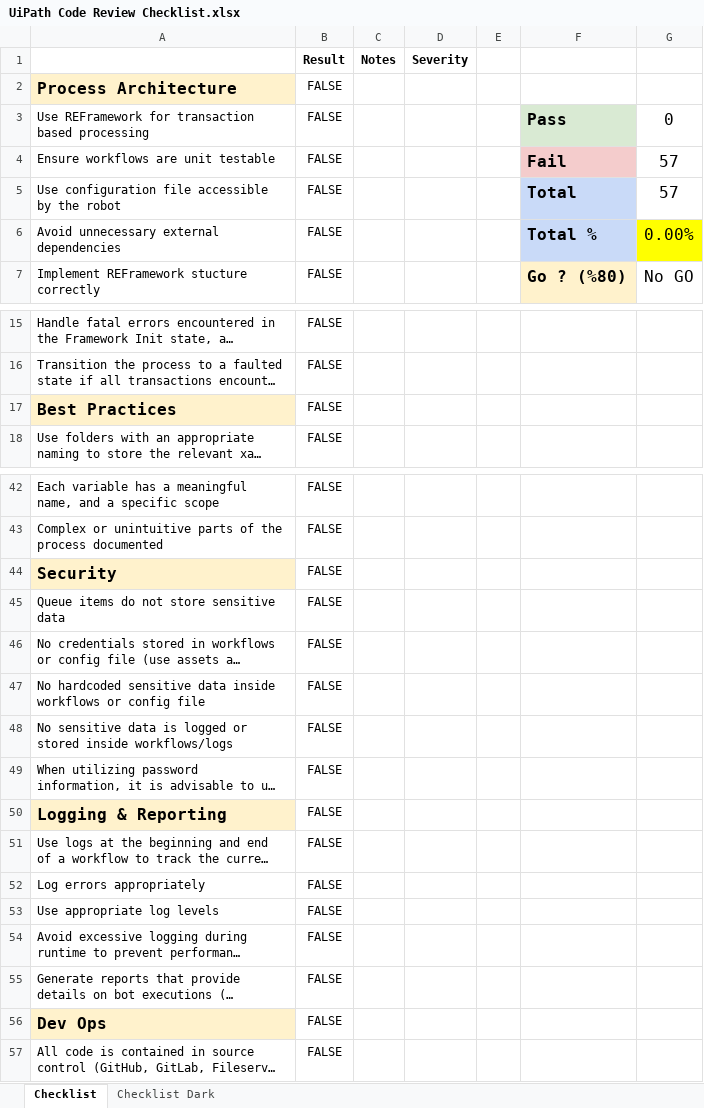
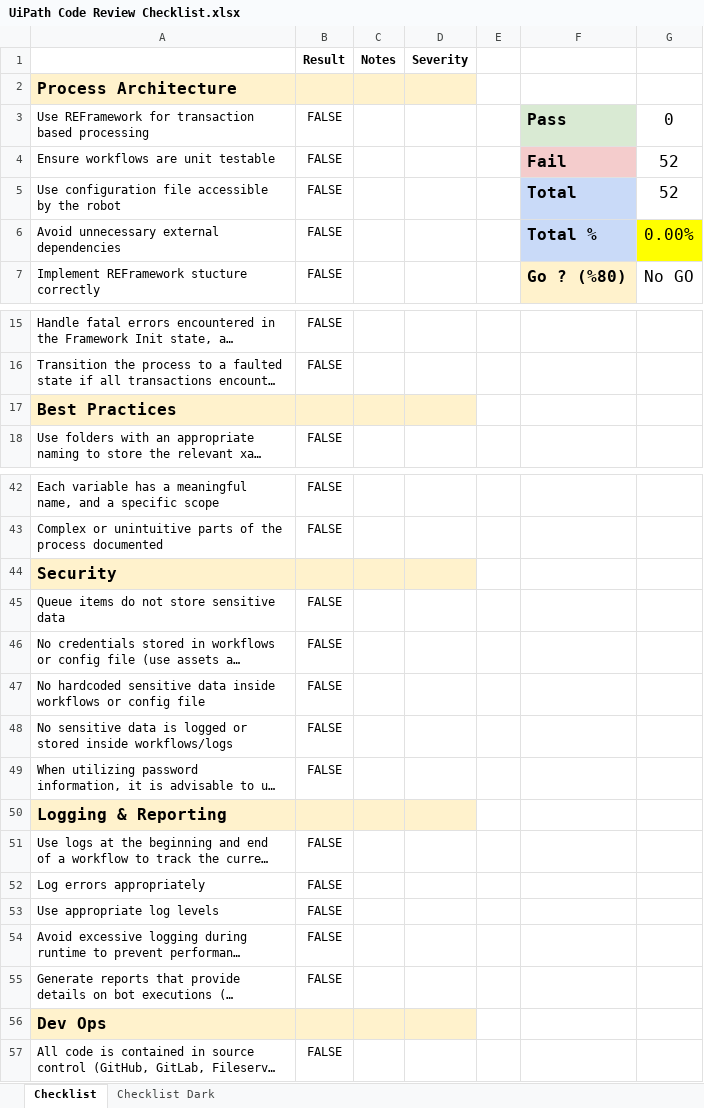
Before and after one commit to seymenbahtiyar/UiPath_Code_Review_Checklist, an Excel workbook: UiPath Code Review Checklist.xlsx, sheet Checklist, drawn as a sheet; only a part is shown, gaps mark what is left out; long unchanged cells end in …; values as stored, in another font and other column widths than the file's, no borders; charts and pictures and conditional formats not drawn; the diff names each change by its address in the sheet, - before the commit and + after, or states it on an @@ line.

Commit message:
Add files via upload

```diff
--- a/UiPath Code Review Checklist.xlsx (sheet Checklist)
+++ b/UiPath Code Review Checklist.xlsx (sheet Checklist)
-B2 (Result): FALSE
+B2 (Result): (empty)
-B2:D2 fill: none
+B2:D2 fill: #FFF2CC
-G4:G5: 57
+G4:G5: 52
-B17 (Result): FALSE
+B17 (Result): (empty)
-B17:D17 fill: none
+B17:D17 fill: #FFF2CC
-B44 (Result): FALSE
+B44 (Result): (empty)
-B44:D44 fill: none
+B44:D44 fill: #FFF2CC
-B50 (Result): FALSE
+B50 (Result): (empty)
-B50:D50 fill: none
+B50:D50 fill: #FFF2CC
-B56 (Result): FALSE
+B56 (Result): (empty)
-B56:D56 fill: none
+B56:D56 fill: #FFF2CC
```
Also changed, not shown: sheet Checklist Dark.
